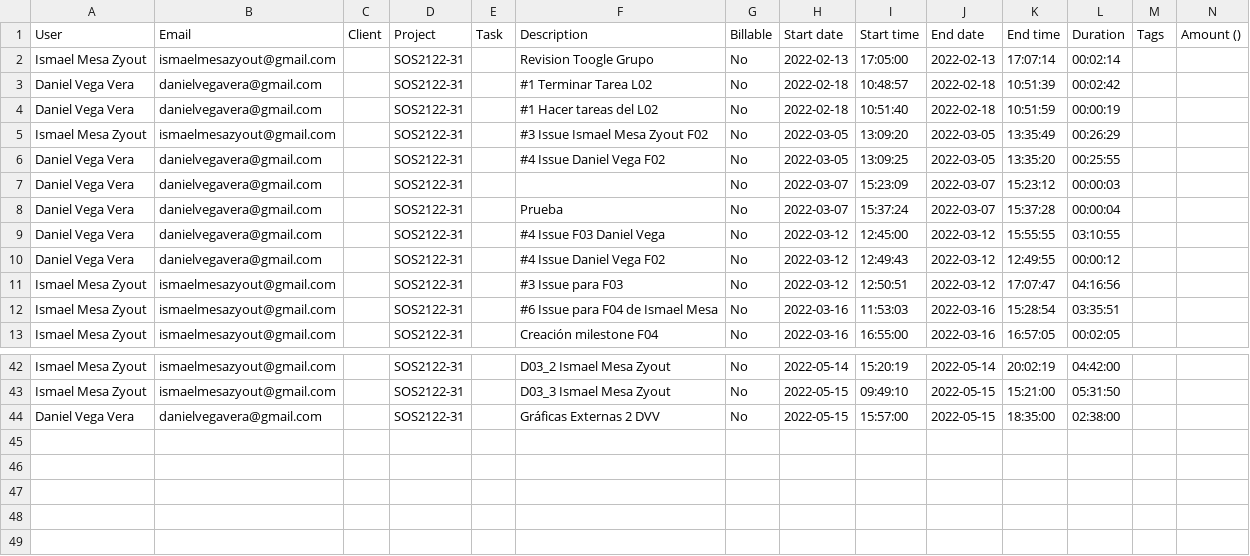
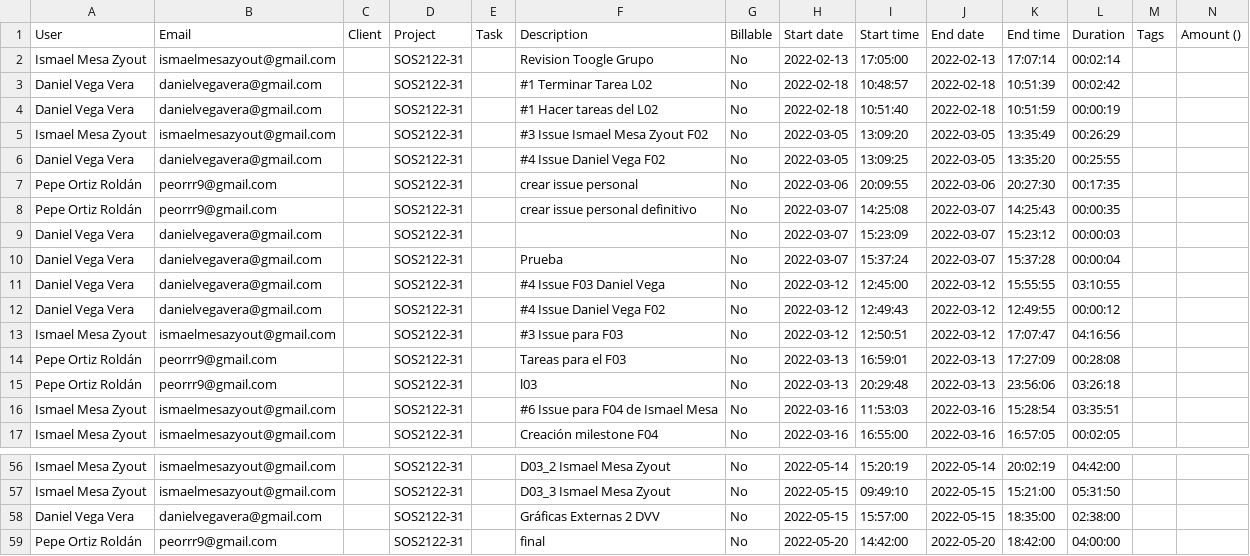
Before and after one commit to gti-sos/SOS2122-31, a CSV file: efforts/detailed.csv, drawn as a sheet; only a part is shown, gaps mark what is left out; the diff covers the shown part only; the diff names each change by its address in the sheet, - before the commit and + after, or states it on an @@ line.

```diff
--- a/efforts/detailed.csv
+++ b/efforts/detailed.csv
+row 7: Pepe Ortiz Roldán | peorrr9@gmail.com |  | SOS2122-31 |  | crear issue personal | No | 2022-03-06 | 20:09:55 | 2022-03-06 | 20:27:30 | 00:17:35
+row 8: Pepe Ortiz Roldán | peorrr9@gmail.com |  | SOS2122-31 |  | crear issue personal definitivo | No | 2022-03-07 | 14:25:08 | 2022-03-07 | 14:25:43 | 00:00:35
+row 14: Pepe Ortiz Roldán | peorrr9@gmail.com |  | SOS2122-31 |  | Tareas para el F03 | No | 2022-03-13 | 16:59:01 | 2022-03-13 | 17:27:09 | 00:28:08
+row 15: Pepe Ortiz Roldán | peorrr9@gmail.com |  | SOS2122-31 |  | l03 | No | 2022-03-13 | 20:29:48 | 2022-03-13 | 23:56:06 | 03:26:18
+row 59: Pepe Ortiz Roldán | peorrr9@gmail.com |  | SOS2122-31 |  | final | No | 2022-05-20 | 14:42:00 | 2022-05-20 | 18:42:00 | 04:00:00
```
Also changed, not shown: 10 added rows elsewhere in this file, efforts/summary.csv, 2 other files.
